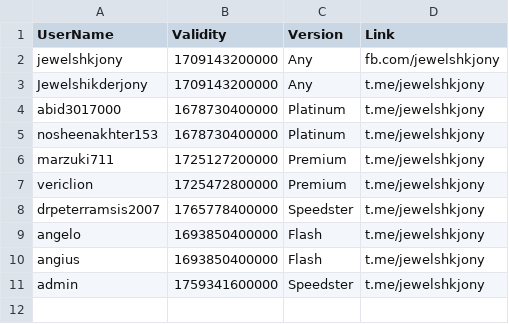
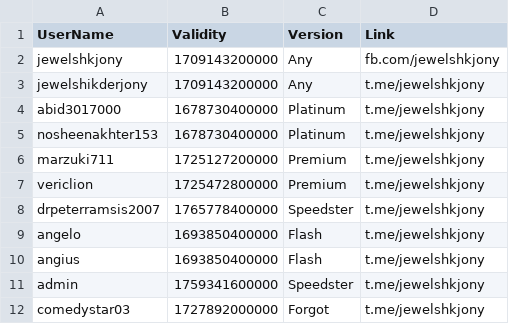
Before and after one commit to jewelshkjony/PublicFolder, a CSV file: SpreadSheets.csv, drawn as a sheet.

Commit message:
Update SpreadSheets.csv

```diff
--- a/SpreadSheets.csv
+++ b/SpreadSheets.csv
@@ -2,3 +2,3 @@ UserName,Validity,Version,Link
 jewelshkjony,1709143200000,Any,fb.com/jewelshkjony
-Jewelshikderjony,1709143200000,Any,t.me/jewelshkjony
+jewelshikderjony,1709143200000,Any,t.me/jewelshkjony
 abid3017000,1678730400000,Platinum,t.me/jewelshkjony
@@ -11 +11,2 @@ angius,1693850400000,Flash,t.me/jewelshkjony
 admin,1759341600000,Speedster,t.me/jewelshkjony
+comedystar03,1727892000000,Forgot,t.me/jewelshkjony
```
